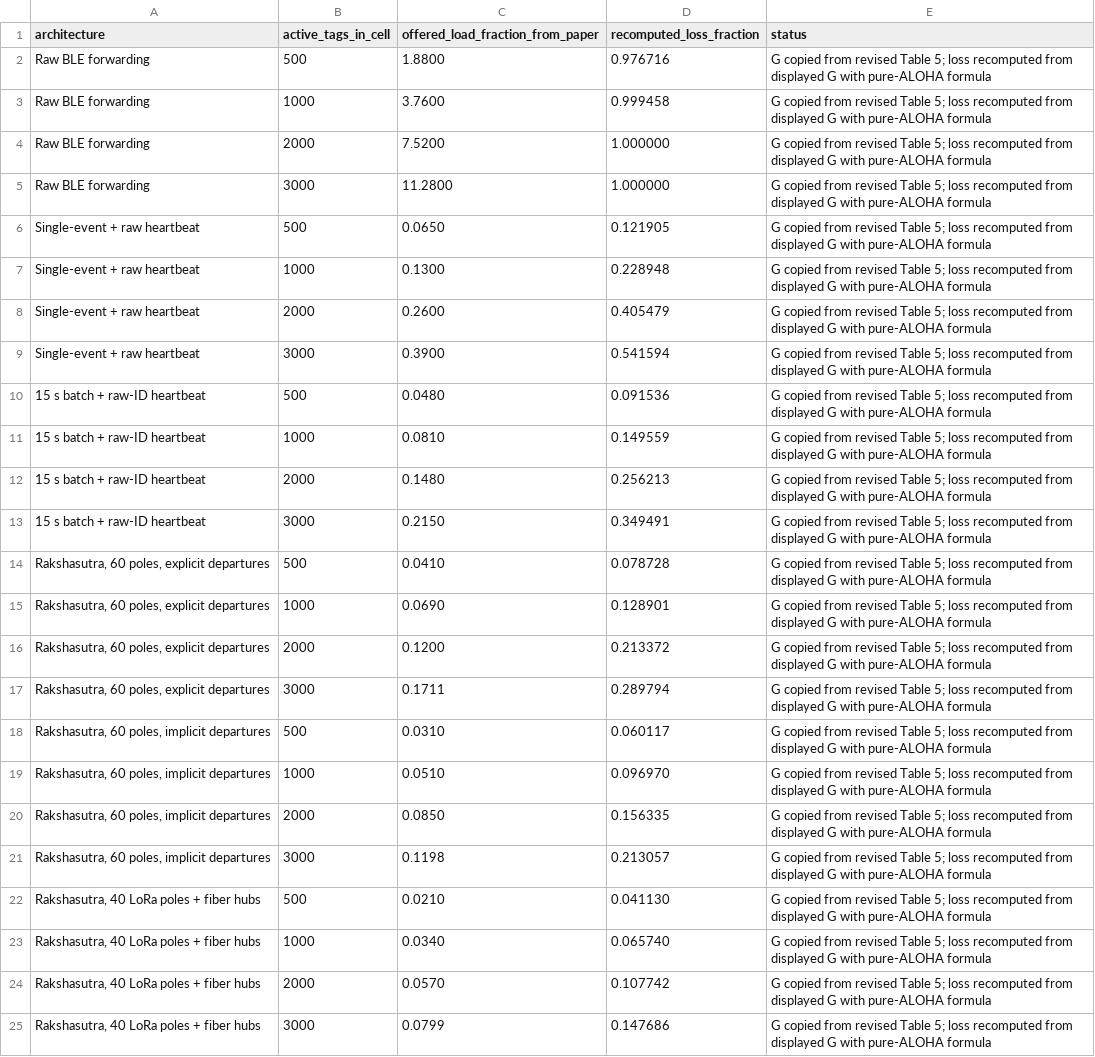
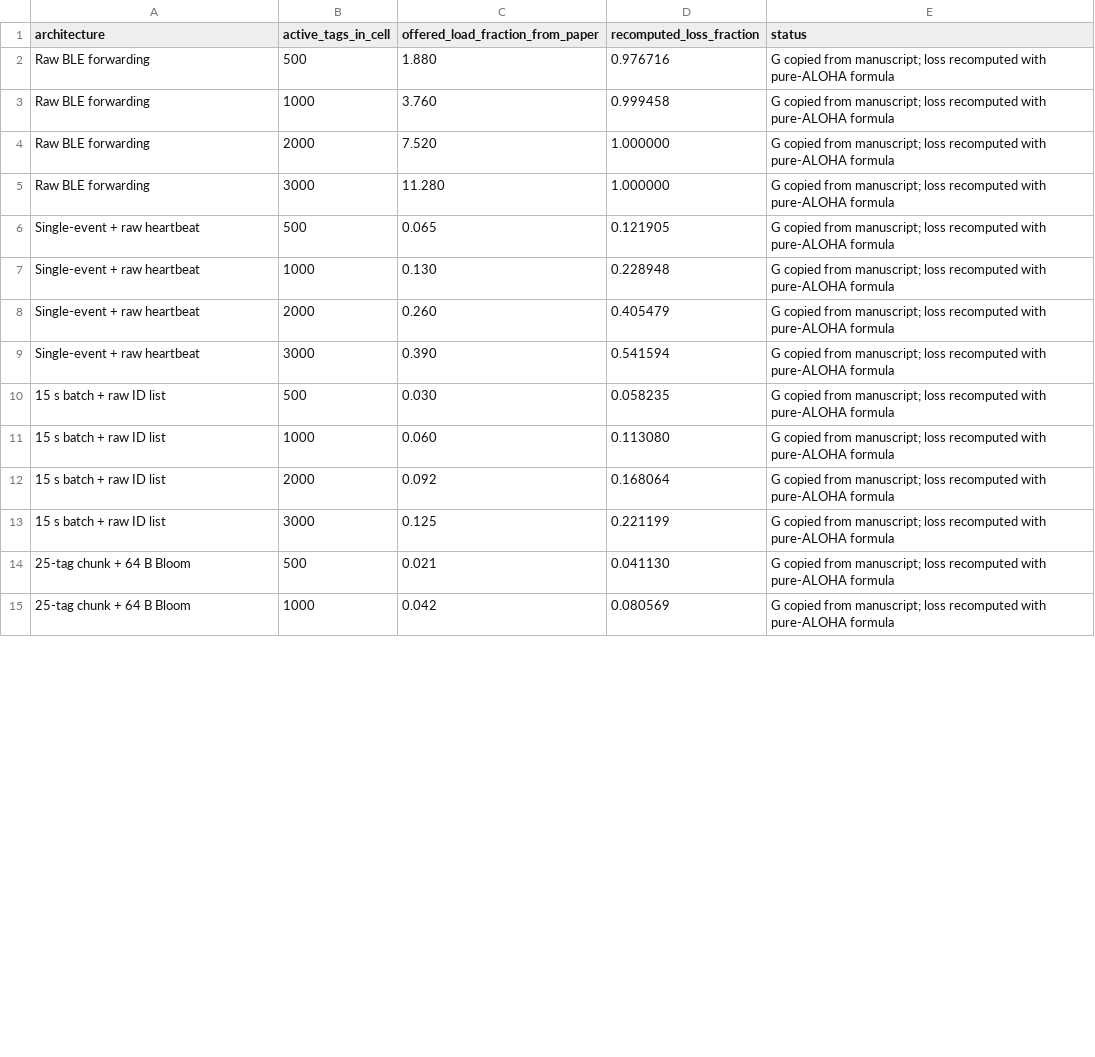
Before and after one commit to 0xr4j/rakshasutra-main, a CSV file: results/aloha_claim_check.csv, drawn as a sheet; only a part is shown; the diff covers the shown part only.

Commit message:
Revert "Reconcile manuscript collision loss tables"
This reverts commit 0b28172dec1d74191f796eac6f8403d445d980c4.

```diff
--- a/results/aloha_claim_check.csv
+++ b/results/aloha_claim_check.csv
@@ -1,25 +1,15 @@
 architecture,active_tags_in_cell,offered_load_fraction_from_paper,recomputed_loss_fraction,status
-Raw BLE forwarding,500,1.8800,0.976716,G copied from revised Table 5; loss recomputed from displayed G with pure-ALOHA formula
-Raw BLE forwarding,1000,3.7600,0.999458,G copied from revised Table 5; loss recomputed from displayed G with pure-ALOHA formula
-Raw BLE forwarding,2000,7.5200,1.000000,G copied from revised Table 5; loss recomputed from displayed G with pure-ALOHA formula
-Raw BLE forwarding,3000,11.2800,1.000000,G copied from revised Table 5; loss recomputed from displayed G with pure-ALOHA formula
-Single-event + raw heartbeat,500,0.0650,0.121905,G copied from revised Table 5; loss recomputed from displayed G with pure-ALOHA formula
-Single-event + raw heartbeat,1000,0.1300,0.228948,G copied from revised Table 5; loss recomputed from displayed G with pure-ALOHA formula
-Single-event + raw heartbeat,2000,0.2600,0.405479,G copied from revised Table 5; loss recomputed from displayed G with pure-ALOHA formula
-Single-event + raw heartbeat,3000,0.3900,0.541594,G copied from revised Table 5; loss recomputed from displayed G with pure-ALOHA formula
-15 s batch + raw-ID heartbeat,500,0.0480,0.091536,G copied from revised Table 5; loss recomputed from displayed G with pure-ALOHA formula
-15 s batch + raw-ID heartbeat,1000,0.0810,0.149559,G copied from revised Table 5; loss recomputed from displayed G with pure-ALOHA formula
-15 s batch + raw-ID heartbeat,2000,0.1480,0.256213,G copied from revised Table 5; loss recomputed from displayed G with pure-ALOHA formula
-15 s batch + raw-ID heartbeat,3000,0.2150,0.349491,G copied from revised Table 5; loss recomputed from displayed G with pure-ALOHA formula
-"Rakshasutra, 60 poles, explicit departures",500,0.0410,0.078728,G copied from revised Table 5; loss recomputed from displayed G with pure-ALOHA formula
-"Rakshasutra, 60 poles, explicit departures",1000,0.0690,0.128901,G copied from revised Table 5; loss recomputed from displayed G with pure-ALOHA formula
-"Rakshasutra, 60 poles, explicit departures",2000,0.1200,0.213372,G copied from revised Table 5; loss recomputed from displayed G with pure-ALOHA formula
-"Rakshasutra, 60 poles, explicit departures",3000,0.1711,0.289794,G copied from revised Table 5; loss recomputed from displayed G with pure-ALOHA formula
-"Rakshasutra, 60 poles, implicit departures",500,0.0310,0.060117,G copied from revised Table 5; loss recomputed from displayed G with pure-ALOHA formula
-"Rakshasutra, 60 poles, implicit departures",1000,0.0510,0.096970,G copied from revised Table 5; loss recomputed from displayed G with pure-ALOHA formula
-"Rakshasutra, 60 poles, implicit departures",2000,0.0850,0.156335,G copied from revised Table 5; loss recomputed from displayed G with pure-ALOHA formula
-"Rakshasutra, 60 poles, implicit departures",3000,0.1198,0.213057,G copied from revised Table 5; loss recomputed from displayed G with pure-ALOHA formula
-"Rakshasutra, 40 LoRa poles + fiber hubs",500,0.0210,0.041130,G copied from revised Table 5; loss recomputed from displayed G with pure-ALOHA formula
-"Rakshasutra, 40 LoRa poles + fiber hubs",1000,0.0340,0.065740,G copied from revised Table 5; loss recomputed from displayed G with pure-ALOHA formula
-"Rakshasutra, 40 LoRa poles + fiber hubs",2000,0.0570,0.107742,G copied from revised Table 5; loss recomputed from displayed G with pure-ALOHA formula
-"Rakshasutra, 40 LoRa poles + fiber hubs",3000,0.0799,0.147686,G copied from revised Table 5; loss recomputed from displayed G with pure-ALOHA formula
+Raw BLE forwarding,500,1.880,0.976716,G copied from manuscript; loss recomputed with pure-ALOHA formula
+Raw BLE forwarding,1000,3.760,0.999458,G copied from manuscript; loss recomputed with pure-ALOHA formula
+Raw BLE forwarding,2000,7.520,1.000000,G copied from manuscript; loss recomputed with pure-ALOHA formula
+Raw BLE forwarding,3000,11.280,1.000000,G copied from manuscript; loss recomputed with pure-ALOHA formula
+Single-event + raw heartbeat,500,0.065,0.121905,G copied from manuscript; loss recomputed with pure-ALOHA formula
+Single-event + raw heartbeat,1000,0.130,0.228948,G copied from manuscript; loss recomputed with pure-ALOHA formula
+Single-event + raw heartbeat,2000,0.260,0.405479,G copied from manuscript; loss recomputed with pure-ALOHA formula
+Single-event + raw heartbeat,3000,0.390,0.541594,G copied from manuscript; loss recomputed with pure-ALOHA formula
+15 s batch + raw ID list,500,0.030,0.058235,G copied from manuscript; loss recomputed with pure-ALOHA formula
+15 s batch + raw ID list,1000,0.060,0.113080,G copied from manuscript; loss recomputed with pure-ALOHA formula
+15 s batch + raw ID list,2000,0.092,0.168064,G copied from manuscript; loss recomputed with pure-ALOHA formula
+15 s batch + raw ID list,3000,0.125,0.221199,G copied from manuscript; loss recomputed with pure-ALOHA formula
+25-tag chunk + 64 B Bloom,500,0.021,0.041130,G copied from manuscript; loss recomputed with pure-ALOHA formula
+25-tag chunk + 64 B Bloom,1000,0.042,0.080569,G copied from manuscript; loss recomputed with pure-ALOHA formula
```
Also changed, not shown: 2 added rows elsewhere in this file, results/lora_airtime.csv, 11 other files.
